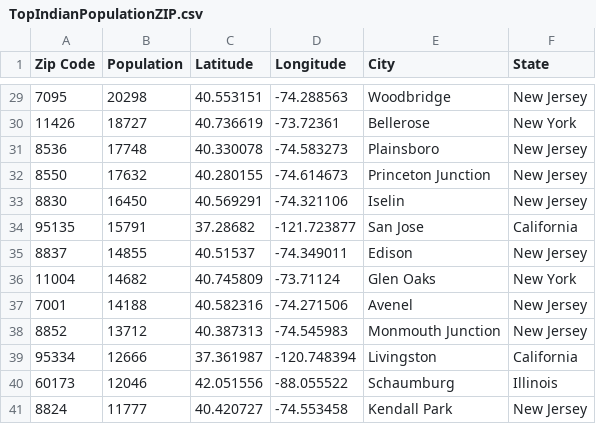
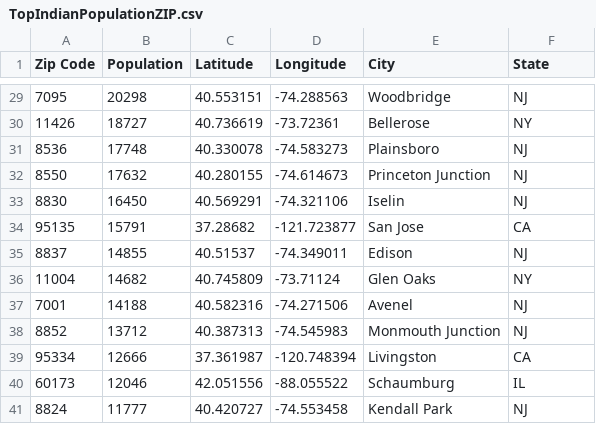
Before and after one commit to seethaparamesh/github-example, a CSV file: TopIndianPopulationZIP.csv, drawn as a sheet; only a part is shown, gaps mark what is left out; the diff covers the shown part only.

Commit message:
Change State to 2 char

```diff
--- a/TopIndianPopulationZIP.csv
+++ b/TopIndianPopulationZIP.csv
@@ -29,13 +29,13 @@ Zip Code, Population,Latitude,Longitude,City,State
-7095,20298,40.553151,-74.288563,Woodbridge, New Jersey
-11426,18727,40.736619,-73.72361,Bellerose, New York
-8536,17748,40.330078,-74.583273,Plainsboro, New Jersey
-8550,17632,40.280155,-74.614673,Princeton Junction, New Jersey
-8830,16450,40.569291,-74.321106,Iselin, New Jersey
-95135,15791,37.28682,-121.723877,San Jose, California
-8837,14855,40.51537,-74.349011,Edison, New Jersey
-11004,14682,40.745809,-73.71124,Glen Oaks, New York
-7001,14188,40.582316,-74.271506,Avenel, New Jersey
-8852,13712,40.387313,-74.545983,Monmouth Junction, New Jersey
-95334,12666,37.361987,-120.748394,Livingston, California
-60173,12046,42.051556,-88.055522,Schaumburg, Illinois
-8824,11777,40.420727,-74.553458,Kendall Park, New Jersey
+7095,20298,40.553151,-74.288563,Woodbridge,NJ
+11426,18727,40.736619,-73.72361,Bellerose,NY
+8536,17748,40.330078,-74.583273,Plainsboro,NJ
+8550,17632,40.280155,-74.614673,Princeton Junction,NJ
+8830,16450,40.569291,-74.321106,Iselin,NJ
+95135,15791,37.28682,-121.723877,San Jose,CA
+8837,14855,40.51537,-74.349011,Edison,NJ
+11004,14682,40.745809,-73.71124,Glen Oaks,NY
+7001,14188,40.582316,-74.271506,Avenel,NJ
+8852,13712,40.387313,-74.545983,Monmouth Junction,NJ
+95334,12666,37.361987,-120.748394,Livingston,CA
+60173,12046,42.051556,-88.055522,Schaumburg,IL
+8824,11777,40.420727,-74.553458,Kendall Park,NJ
```
Also changed, not shown: 27 edited cells elsewhere in this file.
